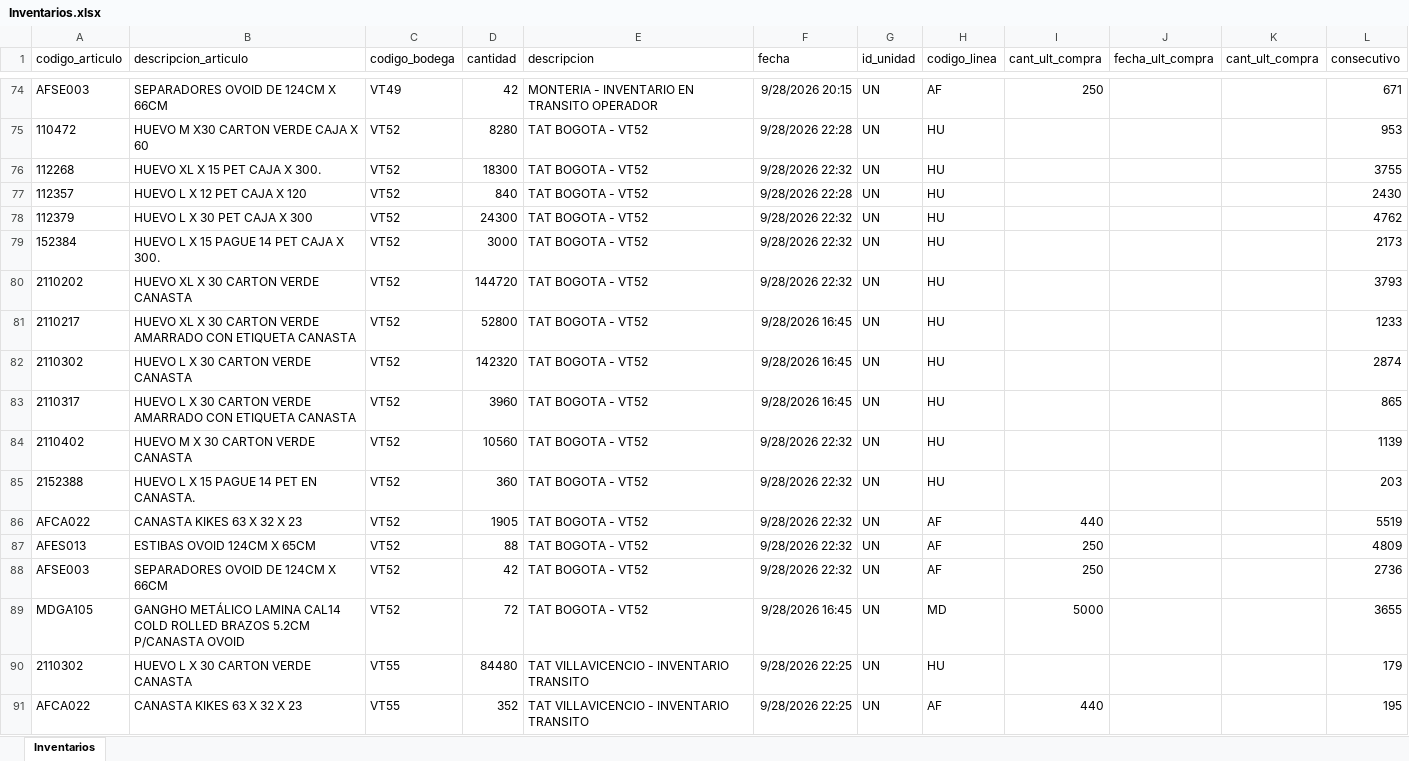
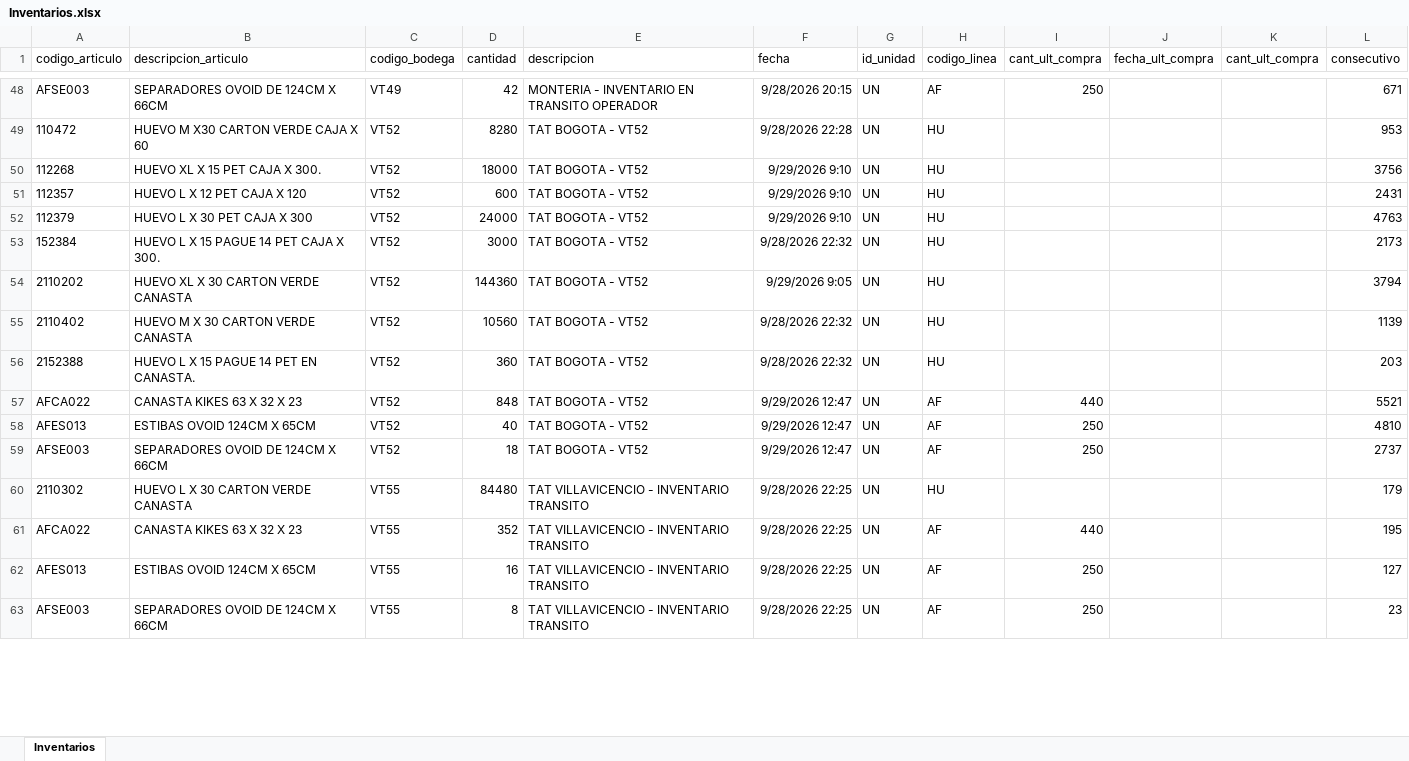
Before and after one commit to CamiVargas25/Inventarios, an Excel workbook: Inventarios.xlsx, sheet Inventarios, drawn as a sheet; only a part is shown, gaps mark what is left out; the shorter side is filled out with more unchanged rows; values as stored, in another font and other column widths than the file's, no borders; removed rows and columns are numbered as before the commit, all else as after; the diff covers the shown part only; the diff names each change by its address in the sheet, - before the commit and + after, or states it on an @@ line.

```diff
--- a/Inventarios.xlsx (sheet Inventarios)
+++ b/Inventarios.xlsx (sheet Inventarios)
-D50 (cantidad): 18300
+D50 (cantidad): 18000
-F50 (fecha): 9/28/2026 22:32
+F50 (fecha): 9/29/2026 9:10
-L50 (consecutivo): 3755
+L50 (consecutivo): 3756
-D51 (cantidad): 840
+D51 (cantidad): 600
-F51 (fecha): 9/28/2026 22:28
+F51 (fecha): 9/29/2026 9:10
-L51 (consecutivo): 2430
+L51 (consecutivo): 2431
-D52 (cantidad): 24300
+D52 (cantidad): 24000
-F52 (fecha): 9/28/2026 22:32
+F52 (fecha): 9/29/2026 9:10
-L52 (consecutivo): 4762
+L52 (consecutivo): 4763
-D54 (cantidad): 144720
+D54 (cantidad): 144360
-F54 (fecha): 9/28/2026 22:32
+F54 (fecha): 9/29/2026 9:05
-L54 (consecutivo): 3793
+L54 (consecutivo): 3794
-row 81: 2110217 | HUEVO XL X 30 CARTON VERDE AMARRADO CON ETIQUETA CANASTA | VT52 | 52800 | TAT BOGOTA - VT52 | 9/28/2026 16:45 | UN | HU |  |  |  | 1233
-row 82: 2110302 | HUEVO L X 30 CARTON VERDE CANASTA | VT52 | 142320 | TAT BOGOTA - VT52 | 9/28/2026 16:45 | UN | HU |  |  |  | 2874
-row 83: 2110317 | HUEVO L X 30 CARTON VERDE AMARRADO CON ETIQUETA CANASTA | VT52 | 3960 | TAT BOGOTA - VT52 | 9/28/2026 16:45 | UN | HU |  |  |  | 865
-D57 (cantidad): 1905
+D57 (cantidad): 848
-F57:F59 (fecha): 9/28/2026 22:32
+F57:F59 (fecha): 9/29/2026 12:47
-L57 (consecutivo): 5519
+L57 (consecutivo): 5521
-D58 (cantidad): 88
+D58 (cantidad): 40
-L58 (consecutivo): 4809
+L58 (consecutivo): 4810
-D59 (cantidad): 42
+D59 (cantidad): 18
-L59 (consecutivo): 2736
+L59 (consecutivo): 2737
-row 89: MDGA105 | GANGHO METÁLICO LAMINA CAL14 COLD ROLLED BRAZOS 5.2CM P/CANASTA OVOID | VT52 | 72 | TAT BOGOTA - VT52 | 9/28/2026 16:45 | UN | MD | 5000 |  |  | 3655
```
Also changed, not shown: 56 added rows, 83 removed rows and 83 edited cells elsewhere in this sheet, BD Rupturas.xlsx, 1 other file.
